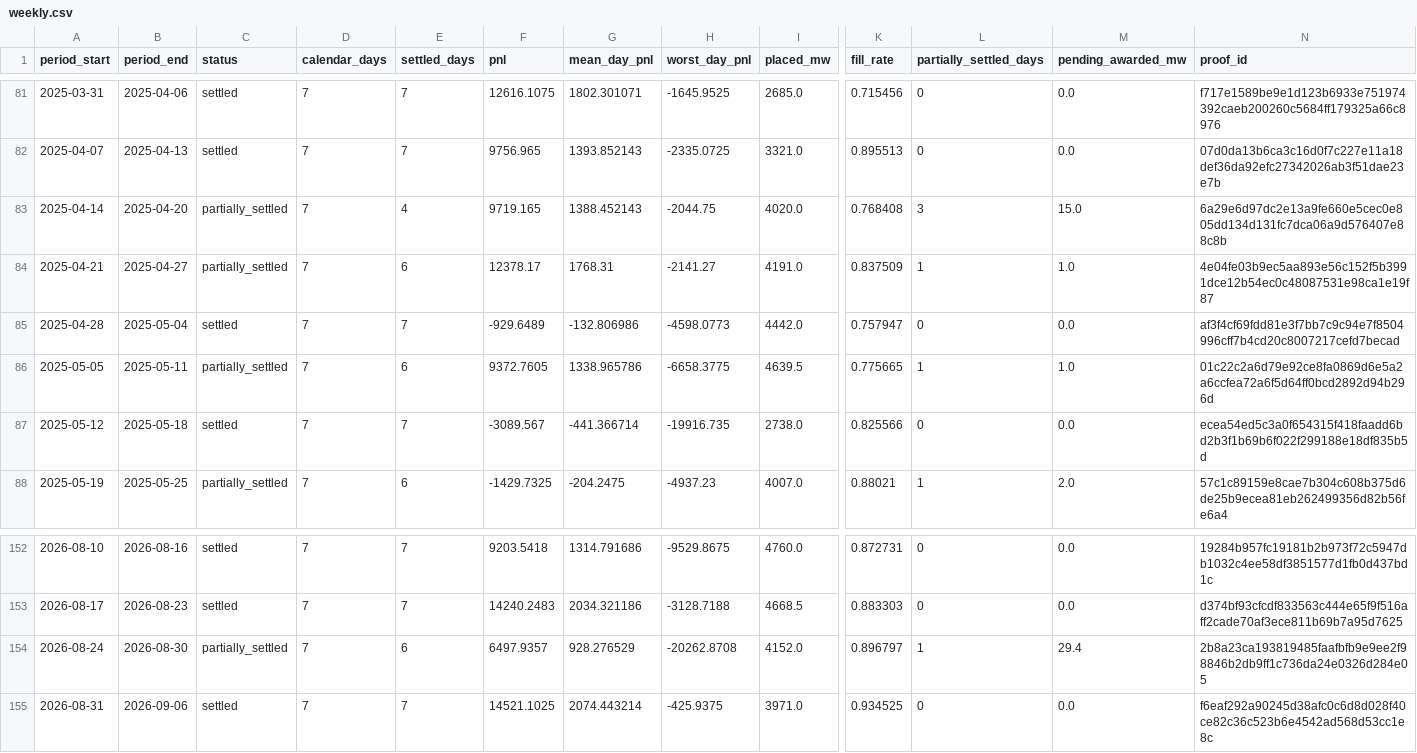
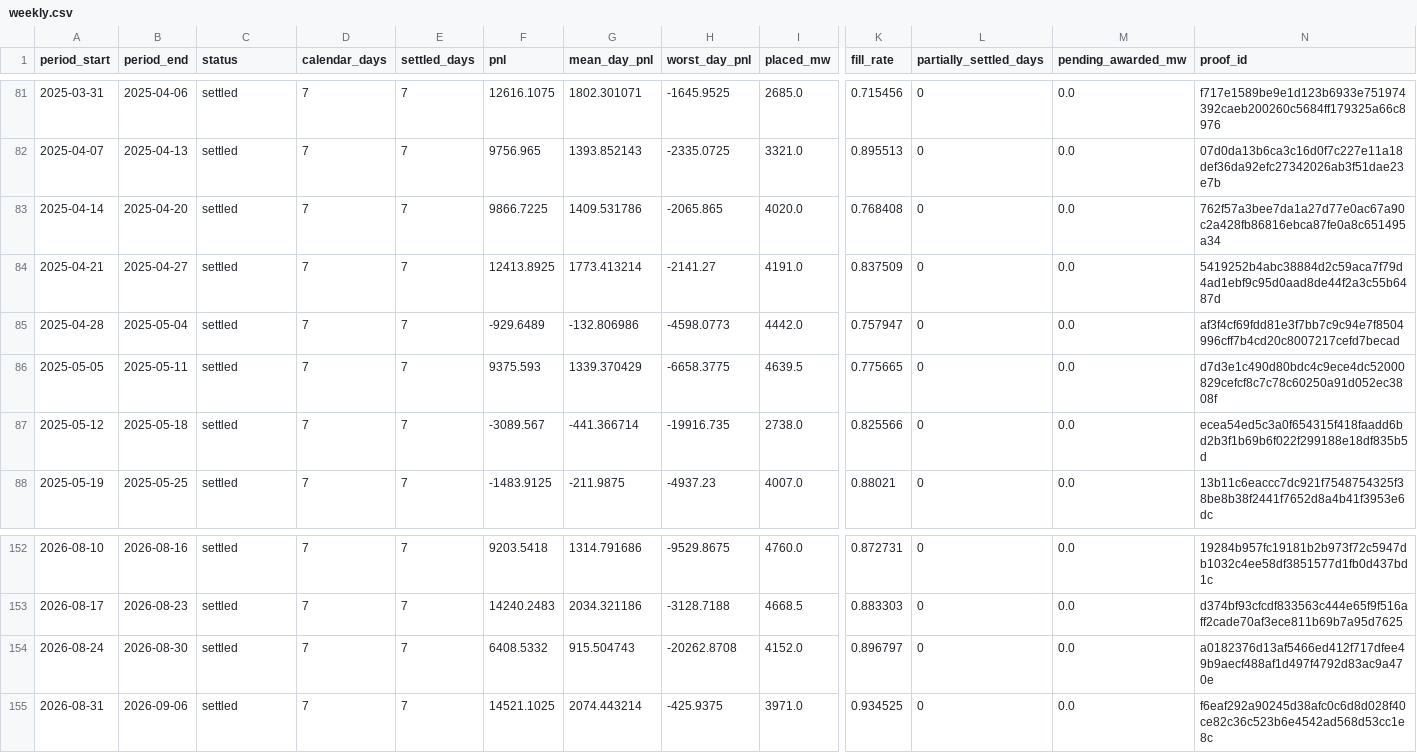
Before and after one commit to jameskim247/ptp-track-record, a CSV file: data/series-02/weekly.csv, drawn as a sheet; only a part is shown, gaps mark what is left out; the diff covers the shown part only; the diff names each change by its address in the sheet, - before the commit and + after, or states it on an @@ line.

```diff
--- a/data/series-02/weekly.csv
+++ b/data/series-02/weekly.csv
-C83:C84 (status): partially_settled
+C83:C84 (status): settled
-E83 (settled_days): 4
+E83 (settled_days): 7
-F83 (pnl): 9719.165
+F83 (pnl): 9866.7225
-G83 (mean_day_pnl): 1388.452143
+G83 (mean_day_pnl): 1409.531786
-H83 (worst_day_pnl): -2044.75
+H83 (worst_day_pnl): -2065.865
-L83 (partially_settled_days): 3
+L83 (partially_settled_days): 0
-M83 (pending_awarded_mw): 15.0
+M83 (pending_awarded_mw): 0.0
-N83 (proof_id): 6a29e6d97dc2e13a9fe660e5cec0e805dd134d131fc7dca06a9d576407e88c8b
+N83 (proof_id): 762f57a3bee7da1a27d77e0ac67a90c2a428fb86816ebca87fe0a8c651495a34
-E84 (settled_days): 6
+E84 (settled_days): 7
-F84 (pnl): 12378.17
+F84 (pnl): 12413.8925
-G84 (mean_day_pnl): 1768.31
+G84 (mean_day_pnl): 1773.413214
-L84 (partially_settled_days): 1
+L84 (partially_settled_days): 0
-M84 (pending_awarded_mw): 1.0
+M84 (pending_awarded_mw): 0.0
-N84 (proof_id): 4e04fe03b9ec5aa893e56c152f5b3991dce12b54ec0c48087531e98ca1e19f87
+N84 (proof_id): 5419252b4abc38884d2c59aca7f79d4ad1ebf9c95d0aad8de44f2a3c55b6487d
-C86 (status): partially_settled
+C86 (status): settled
-E86 (settled_days): 6
+E86 (settled_days): 7
-F86 (pnl): 9372.7605
+F86 (pnl): 9375.593
-G86 (mean_day_pnl): 1338.965786
+G86 (mean_day_pnl): 1339.370429
-L86 (partially_settled_days): 1
+L86 (partially_settled_days): 0
-M86 (pending_awarded_mw): 1.0
+M86 (pending_awarded_mw): 0.0
-N86 (proof_id): 01c22c2a6d79e92ce8fa0869d6e5a2a6ccfea72a6f5d64ff0bcd2892d94b296d
+N86 (proof_id): d7d3e1c490d80bdc4c9ece4dc52000829cefcf8c7c78c60250a91d052ec3808f
-C88 (status): partially_settled
+C88 (status): settled
-E88 (settled_days): 6
+E88 (settled_days): 7
-F88 (pnl): -1429.7325
+F88 (pnl): -1483.9125
-G88 (mean_day_pnl): -204.2475
+G88 (mean_day_pnl): -211.9875
-L88 (partially_settled_days): 1
+L88 (partially_settled_days): 0
-M88 (pending_awarded_mw): 2.0
+M88 (pending_awarded_mw): 0.0
-N88 (proof_id): 57c1c89159e8cae7b304c608b375d6de25b9ecea81eb262499356d82b56fe6a4
+N88 (proof_id): 13b11c6eaccc7dc921f7548754325f38be8b38f2441f7652d8a4b41f3953e6dc
-C154 (status): partially_settled
+C154 (status): settled
-E154 (settled_days): 6
+E154 (settled_days): 7
-F154 (pnl): 6497.9357
+F154 (pnl): 6408.5332
-G154 (mean_day_pnl): 928.276529
+G154 (mean_day_pnl): 915.504743
-L154 (partially_settled_days): 1
+L154 (partially_settled_days): 0
-M154 (pending_awarded_mw): 29.4
+M154 (pending_awarded_mw): 0.0
-N154 (proof_id): 2b8a23ca193819485faafbfb9e9ee2f98846b2db9ff1c736da24e0326d284e05
+N154 (proof_id): a0182376d13af5466ed412f717dfee49b9aecf488af1d497f4792d83ac9a470e
```
Also changed, not shown: 142 edited cells elsewhere in this file, data/series-02/daily.csv, data/series-02/monthly.csv, 5 other files.
